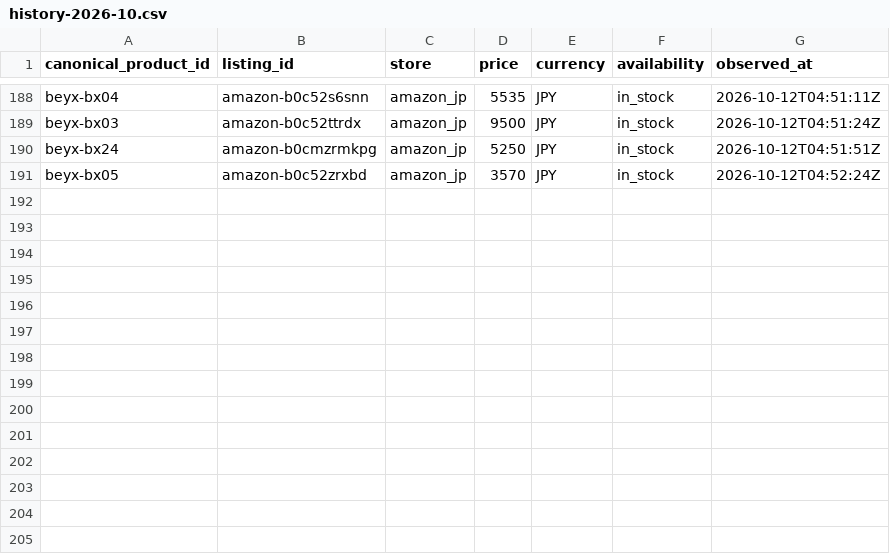
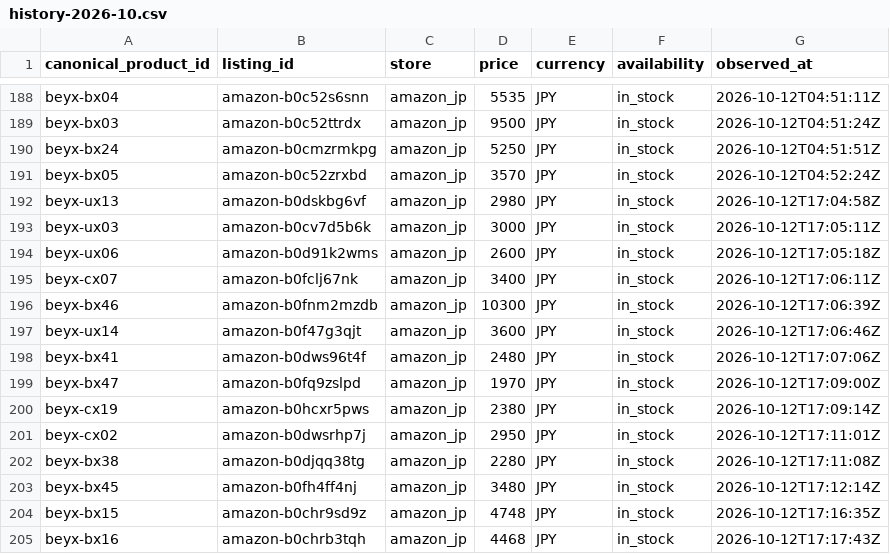
Before and after one commit to cchgene/buyblade-data, a CSV file: data/history-2026-10.csv, drawn as a sheet; only a part is shown, gaps mark what is left out; the diff names each change by its address in the sheet, - before the commit and + after, or states it on an @@ line.

Commit message:
data: 自動更新價格 2026-10-13 01:20 CST

```diff
--- a/data/history-2026-10.csv
+++ b/data/history-2026-10.csv
+row 192: beyx-ux13 | amazon-b0dskbg6vf | amazon_jp | 2980 | JPY | in_stock | 2026-10-12T17:04:58Z
+row 193: beyx-ux03 | amazon-b0cv7d5b6k | amazon_jp | 3000 | JPY | in_stock | 2026-10-12T17:05:11Z
+row 194: beyx-ux06 | amazon-b0d91k2wms | amazon_jp | 2600 | JPY | in_stock | 2026-10-12T17:05:18Z
+row 195: beyx-cx07 | amazon-b0fclj67nk | amazon_jp | 3400 | JPY | in_stock | 2026-10-12T17:06:11Z
+row 196: beyx-bx46 | amazon-b0fnm2mzdb | amazon_jp | 10300 | JPY | in_stock | 2026-10-12T17:06:39Z
+row 197: beyx-ux14 | amazon-b0f47g3qjt | amazon_jp | 3600 | JPY | in_stock | 2026-10-12T17:06:46Z
+row 198: beyx-bx41 | amazon-b0dws96t4f | amazon_jp | 2480 | JPY | in_stock | 2026-10-12T17:07:06Z
+row 199: beyx-bx47 | amazon-b0fq9zslpd | amazon_jp | 1970 | JPY | in_stock | 2026-10-12T17:09:00Z
+row 200: beyx-cx19 | amazon-b0hcxr5pws | amazon_jp | 2380 | JPY | in_stock | 2026-10-12T17:09:14Z
+row 201: beyx-cx02 | amazon-b0dwsrhp7j | amazon_jp | 2950 | JPY | in_stock | 2026-10-12T17:11:01Z
+row 202: beyx-bx38 | amazon-b0djqq38tg | amazon_jp | 2280 | JPY | in_stock | 2026-10-12T17:11:08Z
+row 203: beyx-bx45 | amazon-b0fh4ff4nj | amazon_jp | 3480 | JPY | in_stock | 2026-10-12T17:12:14Z
+row 204: beyx-bx15 | amazon-b0chr9sd9z | amazon_jp | 4748 | JPY | in_stock | 2026-10-12T17:16:35Z
+row 205: beyx-bx16 | amazon-b0chrb3tqh | amazon_jp | 4468 | JPY | in_stock | 2026-10-12T17:17:43Z
```
Also changed, not shown: data/latest.csv.
